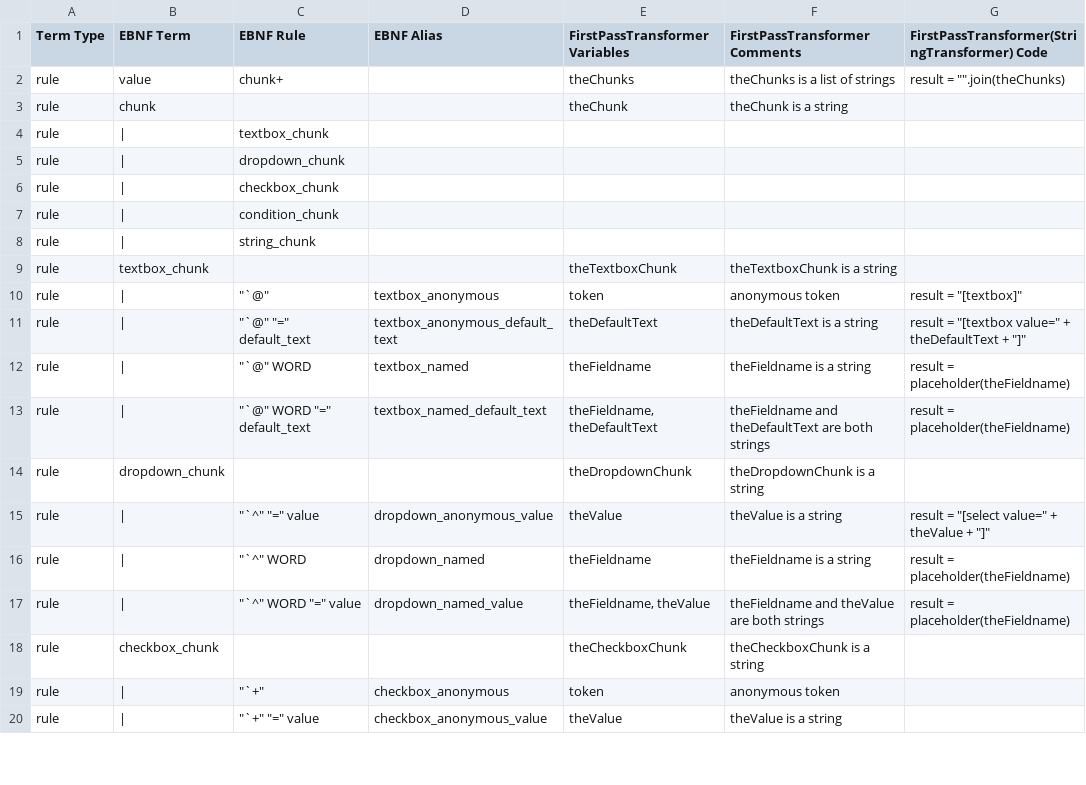
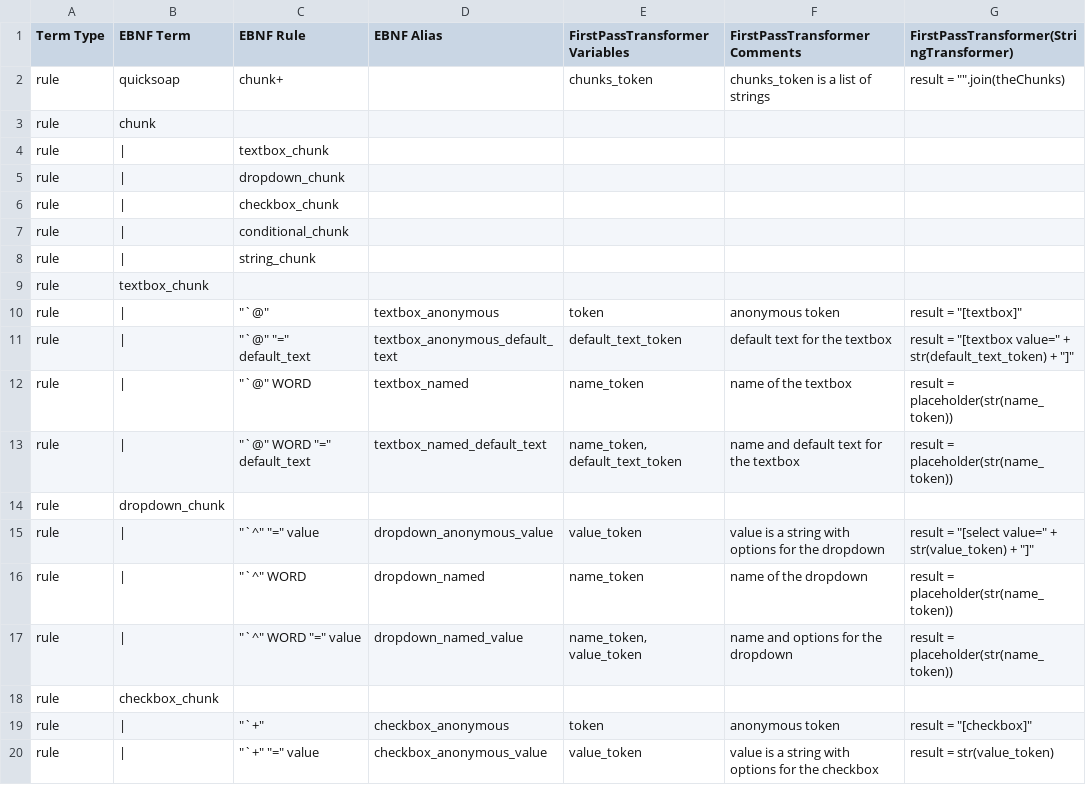
Before and after one commit to DrRandy/QuickSOAP, a CSV file: sandbox/codegendata2.csv, drawn as a sheet; only a part is shown; the diff covers the shown part only.

Commit message:
grammar successfully generated and passes all unittests from codgendata2 (next step, generating string transformer)

```diff
--- a/sandbox/codegendata2.csv
+++ b/sandbox/codegendata2.csv
@@ -1,4 +1,4 @@
-Term Type,EBNF Term,EBNF Rule,EBNF Alias,FirstPassTransformer Variables,FirstPassTransformer Comments,FirstPassTransformer(StringTransformer) Code
-rule,value,chunk+,,theChunks,theChunks is a list of strings,"result = """".join(theChunks)"
-rule,chunk,,,theChunk,theChunk is a string,
+Term Type,EBNF Term,EBNF Rule,EBNF Alias,FirstPassTransformer Variables,FirstPassTransformer Comments,FirstPassTransformer(StringTransformer)
+rule,quicksoap,chunk+,,chunks_token,chunks_token is a list of strings,"result = """".join(theChunks)"
+rule,chunk,,,,,
 rule,|,textbox_chunk,,,,
@@ -6,15 +6,15 @@ rule,|,dropdown_chunk,,,,
 rule,|,checkbox_chunk,,,,
-rule,|,condition_chunk,,,,
+rule,|,conditional_chunk,,,,
 rule,|,string_chunk,,,,
-rule,textbox_chunk,,,theTextboxChunk,theTextboxChunk is a string,
+rule,textbox_chunk,,,,,
 rule,|,"""`@""",textbox_anonymous,token,anonymous token,"result = ""[textbox]"""
-rule,|,"""`@"" ""="" default_text",textbox_anonymous_default_text,theDefaultText,theDefaultText is a string,"result = ""[textbox value="" + theDefaultText + ""]"" "
-rule,|,"""`@"" WORD",textbox_named,theFieldname,theFieldname is a string,result = placeholder(theFieldname)
-rule,|,"""`@"" WORD ""="" default_text",textbox_named_default_text,"theFieldname, theDefaultText",theFieldname and theDefaultText are both strings,result = placeholder(theFieldname)
-rule,dropdown_chunk,,,theDropdownChunk,theDropdownChunk is a string,
-rule,|,"""`^"" ""="" value",dropdown_anonymous_value,theValue,theValue is a string,"result = ""[select value="" + theValue + ""]"""
-rule,|,"""`^"" WORD",dropdown_named,theFieldname,theFieldname is a string,result = placeholder(theFieldname)
-rule,|,"""`^"" WORD ""="" value",dropdown_named_value,"theFieldname, theValue",theFieldname and theValue are both strings,result = placeholder(theFieldname)
-rule,checkbox_chunk,,,theCheckboxChunk,theCheckboxChunk is a string,
-rule,|,"""`+""",checkbox_anonymous,token,anonymous token,
-rule,|,"""`+"" ""="" value",checkbox_anonymous_value,theValue,theValue is a string,
+rule,|,"""`@"" ""="" default_text",textbox_anonymous_default_text,default_text_token,default text for the textbox,"result = ""[textbox value="" + str(default_text_token) + ""]"" "
+rule,|,"""`@"" WORD",textbox_named,name_token,name of the textbox,result = placeholder(str(name_token))
+rule,|,"""`@"" WORD ""="" default_text",textbox_named_default_text,"name_token, default_text_token",name and default text for the textbox,result = placeholder(str(name_token))
+rule,dropdown_chunk,,,,,
+rule,|,"""`^"" ""="" value",dropdown_anonymous_value,value_token,value is a string with options for the dropdown,"result = ""[select value="" + str(value_token) + ""]"""
+rule,|,"""`^"" WORD",dropdown_named,name_token,name of the dropdown,result = placeholder(str(name_token))
+rule,|,"""`^"" WORD ""="" value",dropdown_named_value,"name_token, value_token",name and options for the dropdown,result = placeholder(str(name_token))
+rule,checkbox_chunk,,,,,
+rule,|,"""`+""",checkbox_anonymous,token,anonymous token,"result = ""[checkbox]"""
+rule,|,"""`+"" ""="" value",checkbox_anonymous_value,value_token,value is a string with options for the checkbox,result = str(value_token)
```
Also changed, not shown: 30 edited cells elsewhere in this file, 7 other files.
